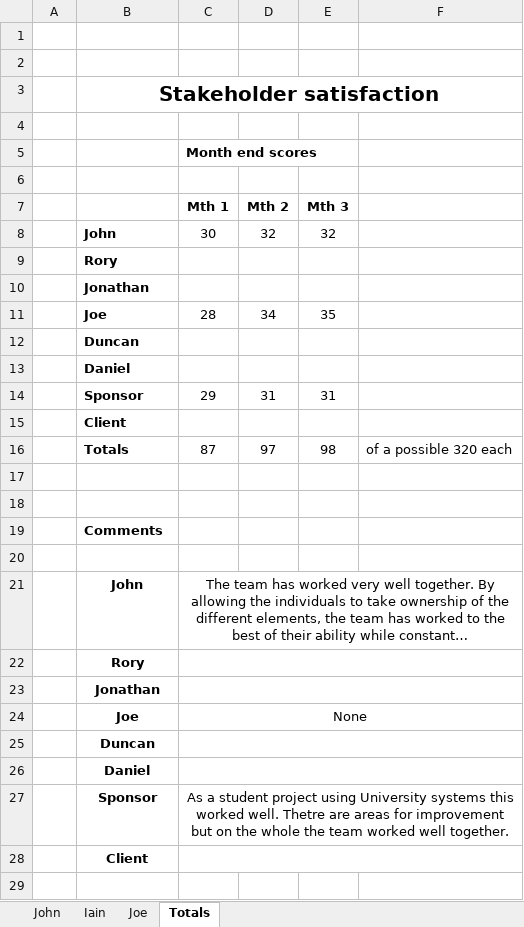
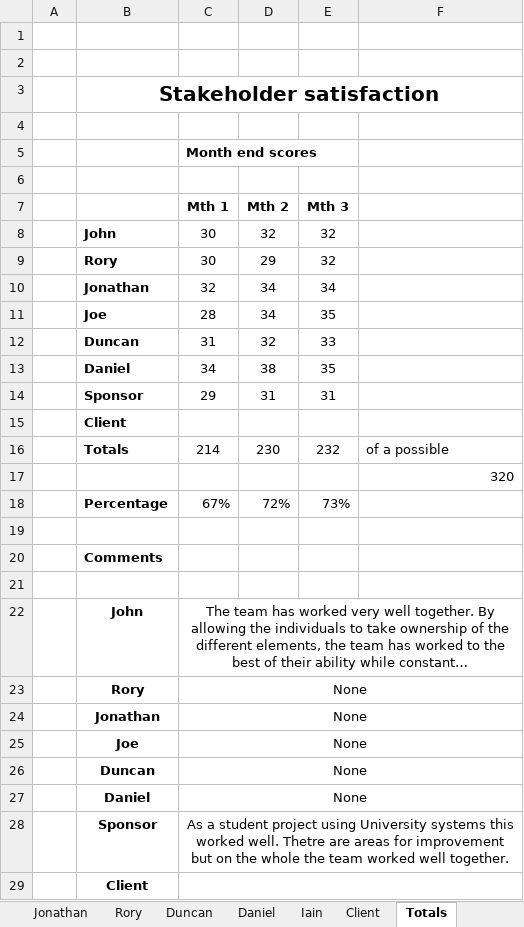
Before and after one commit to JBLACK2889/MENS-SHED-SOC09109, an Excel workbook: Documentation/reports/John's eval.xlsx, sheet Totals, drawn as a sheet; long unchanged cells end in …; values as stored, in another font and other column widths than the file's, no borders; removed rows and columns are numbered as before the commit, all else as after; the diff names each change by its address in the sheet, - before the commit and + after, or states it on an @@ line.

```diff
--- a/Documentation/reports/John's eval.xlsx (sheet Totals)
+++ b/Documentation/reports/John's eval.xlsx (sheet Totals)
+sheet tab: Jonathan
+sheet tab: Rory
+sheet tab: Duncan
+sheet tab: Daniel
+sheet tab: Client
-row 9:  | Rory
-row 10:  | Jonathan
+row 9:  | Rory | 30 | 29 | 32
+row 10:  | Jonathan | 32 | 34 | 34
-row 12:  | Duncan
-row 13:  | Daniel
+row 12:  | Duncan | 31 | 32 | 33
+row 13:  | Daniel | 34 | 38 | 35
-row 16:  | Totals | 87 | 97 | 98 | of a possible 320 each
-row 16: (empty)
+row 16:  | Totals | 214 | 230 | 232 | of a possible
+row 17:  |  |  |  |  | 320
+row 18:  | Percentage | 67% | 72% | 73%
-C23:C24 (Mth 1): (empty)
+C23:C24 (Mth 1): None
-C26:C27 (Mth 1): (empty)
+C26:C27 (Mth 1): None
```
Also changed, not shown: other sheet tabs, 4 other files.
